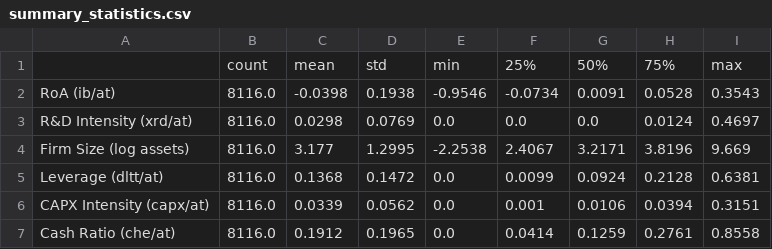
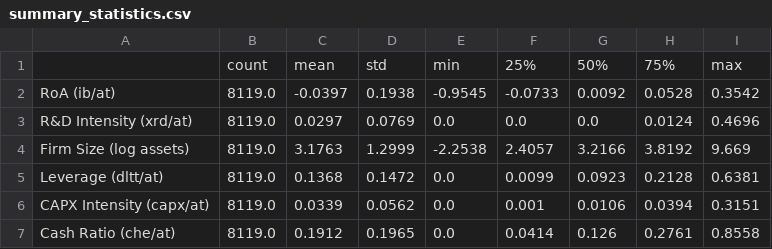
Before and after one commit to vkiefner/sme-intl, a CSV file: sme-internationalization/output/tables/summary_statistics.csv, drawn as a sheet.

```diff
--- a/sme-internationalization/output/tables/summary_statistics.csv
+++ b/sme-internationalization/output/tables/summary_statistics.csv
@@ -1,7 +1,7 @@
 ,count,mean,std,min,25%,50%,75%,max
-RoA (ib/at),8116.0,-0.0398,0.1938,-0.9546,-0.0734,0.0091,0.0528,0.3543
-R&D Intensity (xrd/at),8116.0,0.0298,0.0769,0.0,0.0,0.0,0.0124,0.4697
-Firm Size (log assets),8116.0,3.177,1.2995,-2.2538,2.4067,3.2171,3.8196,9.669
-Leverage (dltt/at),8116.0,0.1368,0.1472,0.0,0.0099,0.0924,0.2128,0.6381
-CAPX Intensity (capx/at),8116.0,0.0339,0.0562,0.0,0.001,0.0106,0.0394,0.3151
-Cash Ratio (che/at),8116.0,0.1912,0.1965,0.0,0.0414,0.1259,0.2761,0.8558
+RoA (ib/at),8119.0,-0.0397,0.1938,-0.9545,-0.0733,0.0092,0.0528,0.3542
+R&D Intensity (xrd/at),8119.0,0.0297,0.0769,0.0,0.0,0.0,0.0124,0.4696
+Firm Size (log assets),8119.0,3.1763,1.2999,-2.2538,2.4057,3.2166,3.8192,9.669
+Leverage (dltt/at),8119.0,0.1368,0.1472,0.0,0.0099,0.0923,0.2128,0.6381
+CAPX Intensity (capx/at),8119.0,0.0339,0.0562,0.0,0.001,0.0106,0.0394,0.3151
+Cash Ratio (che/at),8119.0,0.1912,0.1965,0.0,0.0414,0.126,0.2761,0.8558
```
Also changed, not shown: sme-internationalization/output/tables/regression_results.csv, 4 other files.
